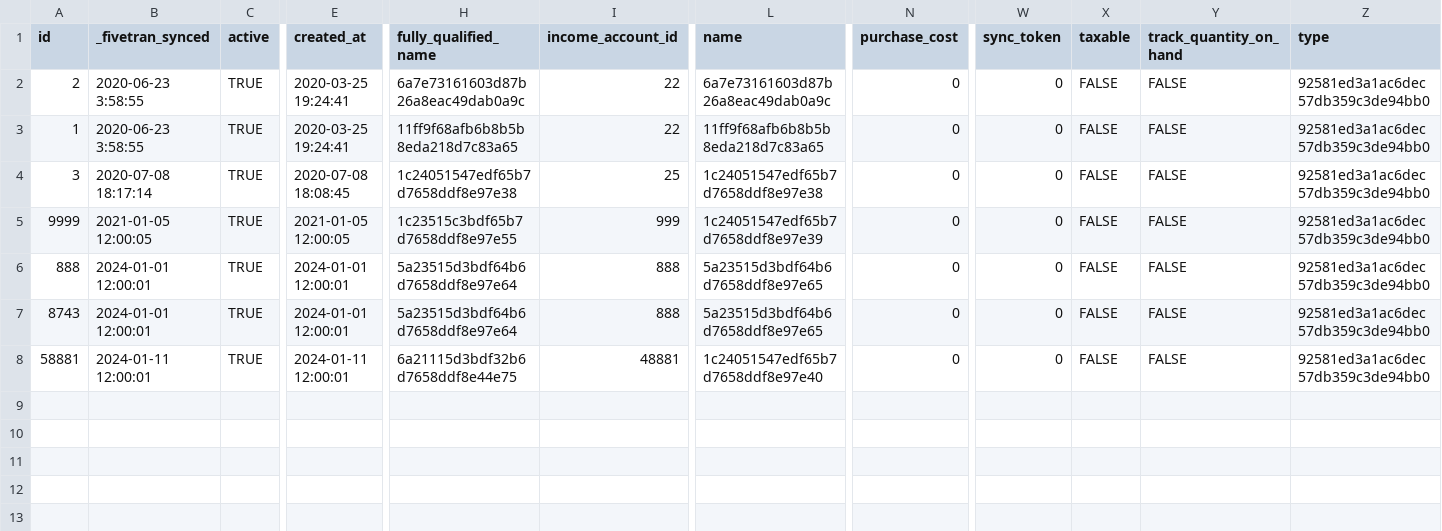
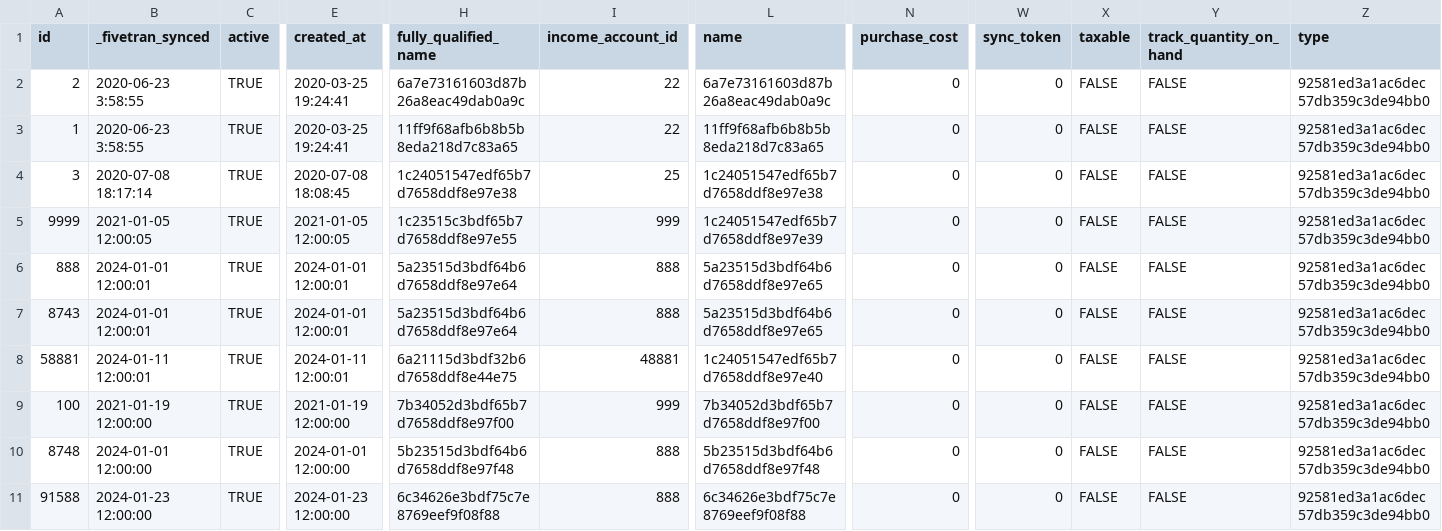
Before and after one commit to fivetran/dbt_quickbooks, a CSV file: integration_tests/seeds/item_data.csv, drawn as a sheet; only a part is shown, gaps mark what is left out; rows hold the shown columns only; the diff names each change by its address in the sheet, - before the commit and + after, or states it on an @@ line.

Commit message:
Add inventory model (#208)
* Add inventory model

* CHANGELOG

* column list in int_quickbooks__expenses_union

* cast fix

* cast fix

* Final checks

* Generate dbt docs via GitHub Actions

* Refactor end model

* Docs + seeds

* seed updates

* Remove dbt_internal_packages from tracking

* PR suggestions

* remove var

* Gitignore

* Generate dbt docs via GitHub Actions

* Generate dbt docs via GitHub Actions

---------

Co-authored-by: github-actions[bot] <github-actions[bot]@users.noreply.github.com>

```diff
--- a/integration_tests/seeds/item_data.csv
+++ b/integration_tests/seeds/item_data.csv
+row 9: 100 | 2021-01-19 12:00:00 | TRUE | 2021-01-19 12:00:00 | 7b34052d3bdf65b7d7658ddf8e97f00 | 999 | 7b34052d3bdf65b7d7658ddf8e97f00 | 0 | 0 | FALSE | FALSE | 92581ed3a1ac6dec57db359c3de94bb0
+row 10: 8748 | 2024-01-01 12:00:00 | TRUE | 2024-01-01 12:00:00 | 5b23515d3bdf64b6d7658ddf8e97f48 | 888 | 5b23515d3bdf64b6d7658ddf8e97f48 | 0 | 0 | FALSE | FALSE | 92581ed3a1ac6dec57db359c3de94bb0
+row 11: 91588 | 2024-01-23 12:00:00 | TRUE | 2024-01-23 12:00:00 | 6c34626e3bdf75c7e8769eef9f08f88 | 888 | 6c34626e3bdf75c7e8769eef9f08f88 | 0 | 0 | FALSE | FALSE | 92581ed3a1ac6dec57db359c3de94bb0
```
Also changed, not shown: integration_tests/seeds/bill_line_data.csv, integration_tests/seeds/invoice_line_data.csv, 29 other files.
